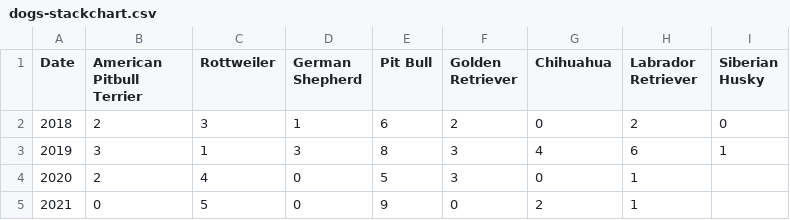
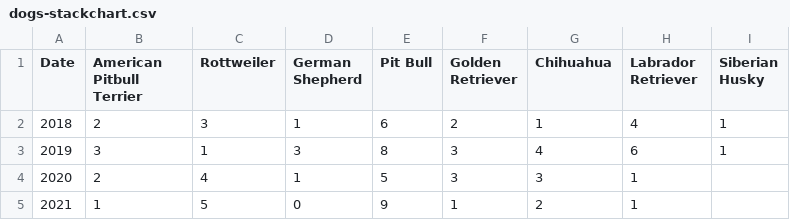
Before and after one commit to nethyabanukin/F20DV, a CSV file: dogs-stackchart.csv, drawn as a sheet.

Commit message:
Update dogs-stackchart.csv

```diff
--- a/dogs-stackchart.csv
+++ b/dogs-stackchart.csv
@@ -1,5 +1,5 @@
 Date,American Pitbull Terrier,Rottweiler,German Shepherd,Pit Bull,Golden Retriever ,Chihuahua,Labrador Retriever ,Siberian Husky
-2018,2,3,1,6,2,0,2,0
+2018,2,3,1,6,2,1,4,1
 2019,3,1,3,8,3,4,6,1
-2020,2,4,0,5,3,0,1
-2021,0,5,0,9,0,2,1
+2020,2,4,1,5,3,3,1
+2021,1,5,0,9,1,2,1
```
